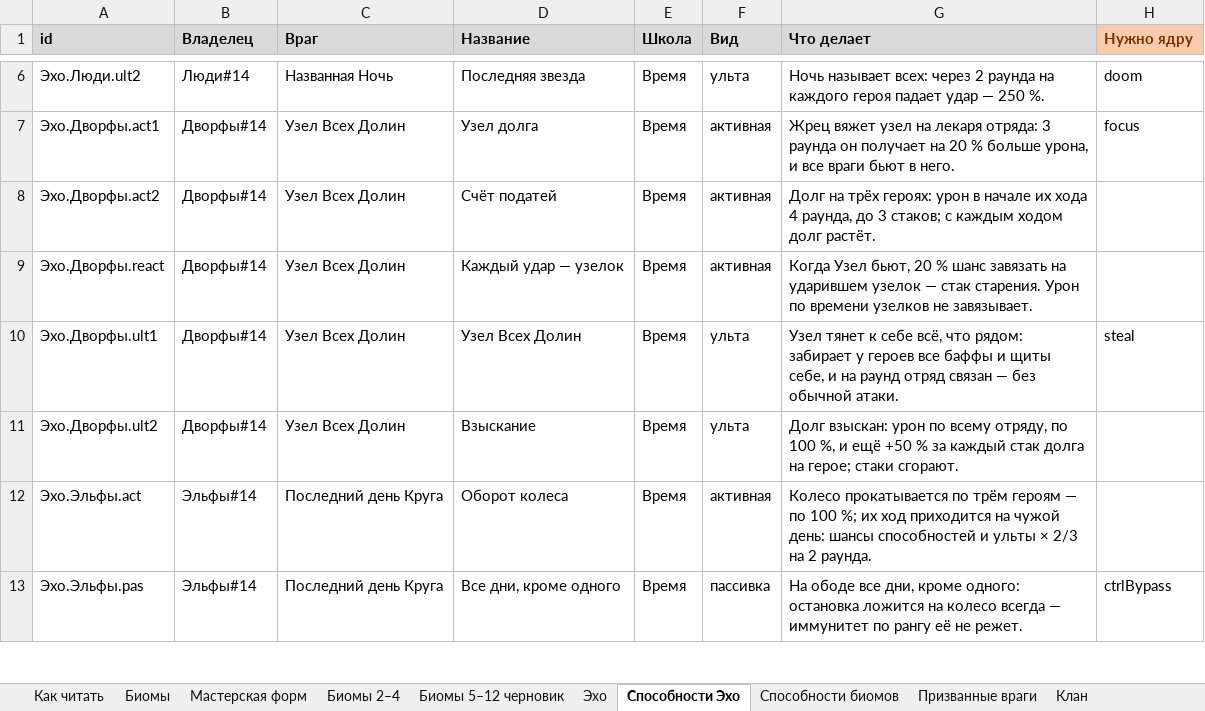
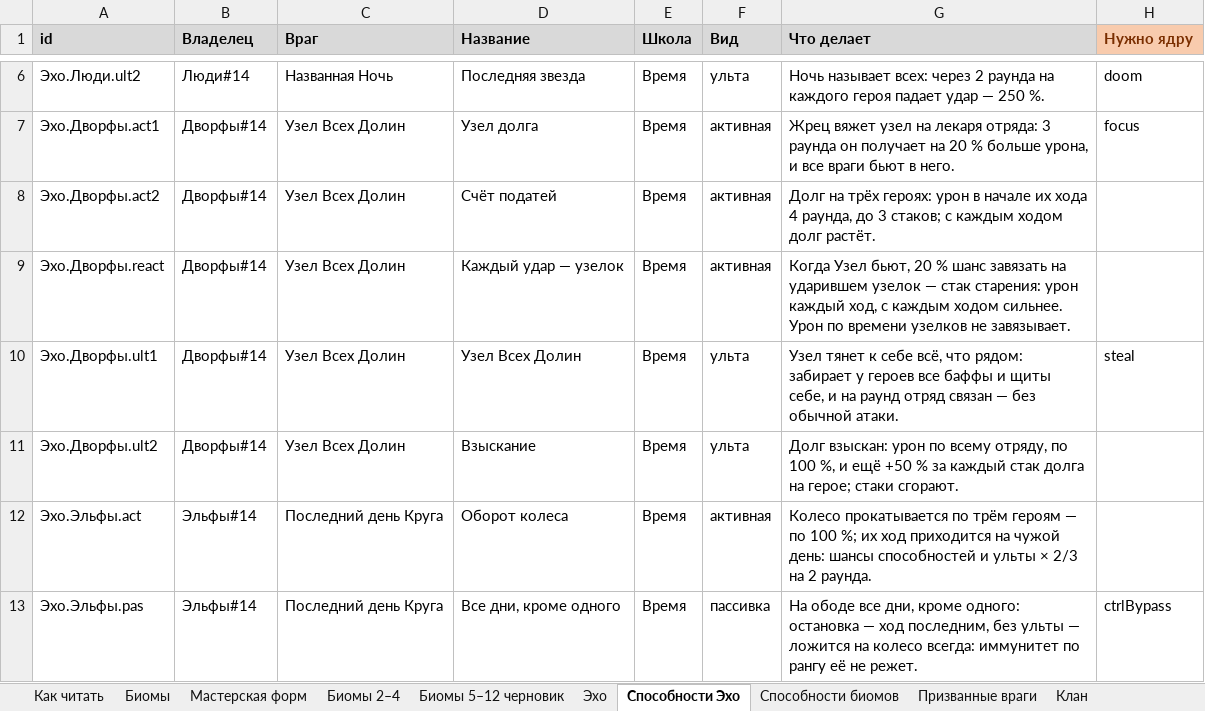
Before and after one commit to eNeSpOo/Enerium-Game, an Excel workbook: source-data/Enerium_Враги.xlsx, sheet Способности Эхо, drawn as a sheet; only a part is shown, gaps mark what is left out; values as stored, in another font and other column widths than the file's, no borders; the diff covers the shown part only; the diff names each change by its address in the sheet, - before the commit and + after, or states it on an @@ line.

```diff
--- a/source-data/Enerium_Враги.xlsx (sheet Способности Эхо)
+++ b/source-data/Enerium_Враги.xlsx (sheet Способности Эхо)
-G9 (Что делает): …— стак старения. Урон по…
+G9 (Что делает): …— стак старения: урон каждый ход, с каждым ходом сильнее. Урон по…
-G13 (Что делает): …одного: остановка ложится на колесо всегда — иммунитет по…
+G13 (Что делает): …одного: остановка — ход последним, без ульты — ложится на колесо всегда: иммунитет по…
```
Also changed, not shown: 10 edited cells elsewhere in this sheet, sheet Как читать, source-data/Enerium_Способности_элементов.xlsx, source-data/Enerium_Талисманы_Финал.xlsx, 32 other files.
